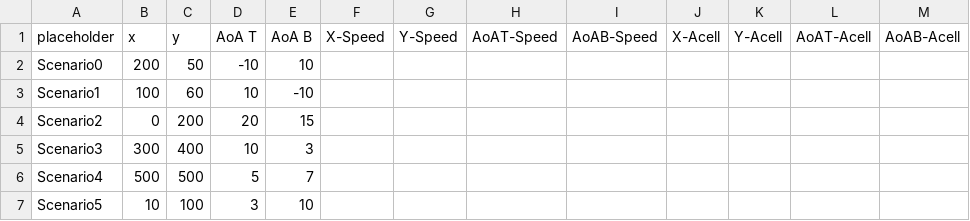
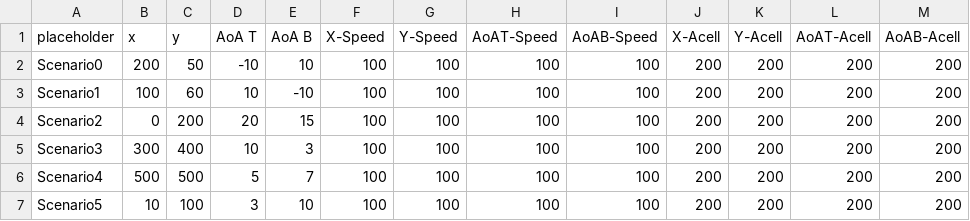
Before and after one commit to c3charvat/WSU_AIRFOIL_PROJECT, a CSV file: Python_GUI/Scenariodata.csv, drawn as a sheet.

Commit message:
Acell_Fix

```diff
--- a/Python_GUI/Scenariodata.csv
+++ b/Python_GUI/Scenariodata.csv
@@ -1,7 +1,7 @@
 placeholder,x,y,AoA T,AoA B,X-Speed,Y-Speed,AoAT-Speed,AoAB-Speed,X-Acell,Y-Acell,AoAT-Acell,AoAB-Acell
-Scenario0,200,50,-10,10,,,,,,,,
-Scenario1,100,60,10,-10,,,,,,,,
-Scenario2,0,200,20,15,,,,,,,,
-Scenario3,300,400,10,3,,,,,,,,
-Scenario4,500,500,5,7,,,,,,,,
-Scenario5,10,100,3,10,,,,,,,,
+Scenario0,200,50,-10,10,100,100,100,100,200,200,200,200
+Scenario1,100,60,10,-10,100,100,100,100,200,200,200,200
+Scenario2,0,200,20,15,100,100,100,100,200,200,200,200
+Scenario3,300,400,10,3,100,100,100,100,200,200,200,200
+Scenario4,500,500,5,7,100,100,100,100,200,200,200,200
+Scenario5,10,100,3,10,100,100,100,100,200,200,200,200
```
Also changed, not shown: 6 other files.
